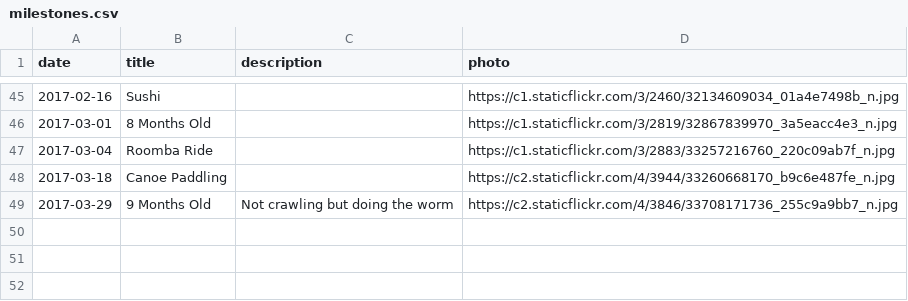
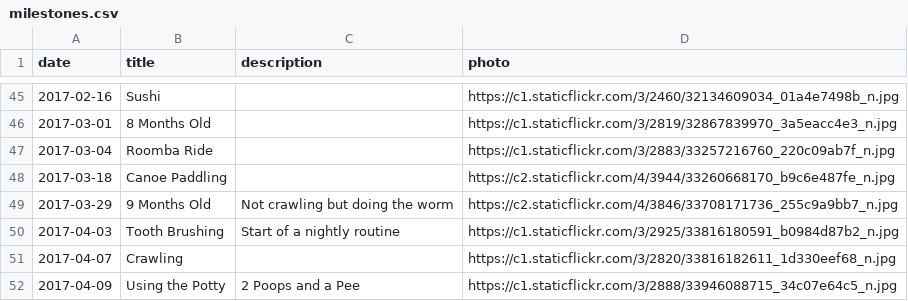
Before and after one commit to canadianveggie/astrid, a CSV file: _data/milestones.csv, drawn as a sheet; only a part is shown, gaps mark what is left out; the diff names each change by its address in the sheet, - before the commit and + after, or states it on an @@ line.

Commit message:
New milestones

```diff
--- a/_data/milestones.csv
+++ b/_data/milestones.csv
+row 50: 2017-04-03 | Tooth Brushing | Start of a nightly routine | https://c1.staticflickr.com/3/2925/33816180591_b0984d87b2_n.jpg
+row 51: 2017-04-07 | Crawling |  | https://c1.staticflickr.com/3/2820/33816182611_1d330eef68_n.jpg
+row 52: 2017-04-09 | Using the Potty | 2 Poops and a Pee | https://c1.staticflickr.com/3/2888/33946088715_34c07e64c5_n.jpg
```
